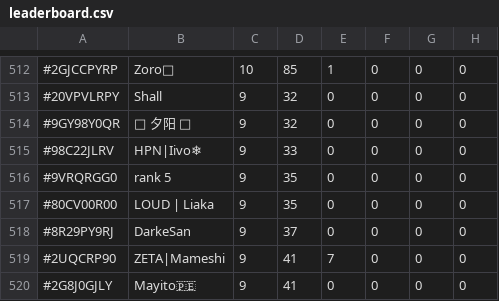
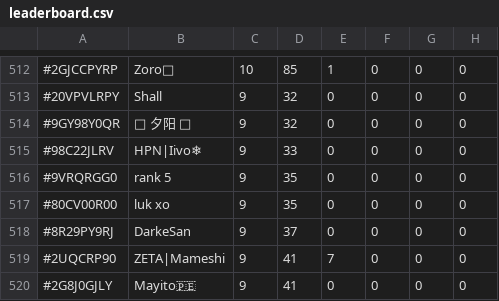
Before and after one commit to TheDyingShow/brawl-ranked-list, a CSV file: leaderboard.csv, drawn as a sheet; only a part is shown, gaps mark what is left out; the diff names each change by its address in the sheet, - before the commit and + after, or states it on an @@ line.

```diff
--- a/leaderboard.csv
+++ b/leaderboard.csv
-B517: LOUD | Liaka
+B517: luk xo
```
